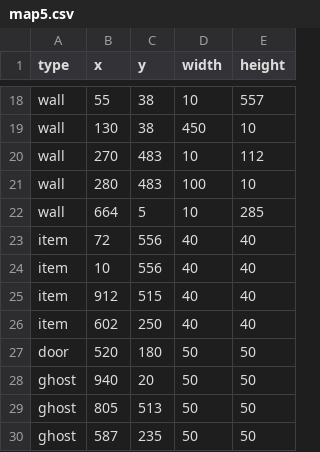
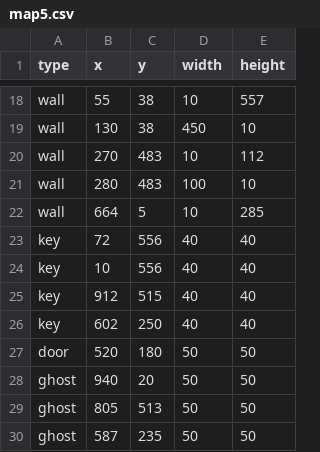
Before and after one commit to Loromy/Creepy-Property, a CSV file: src/resources/csv/maps/map5.csv, drawn as a sheet; only a part is shown, gaps mark what is left out.

```diff
--- a/src/resources/csv/maps/map5.csv
+++ b/src/resources/csv/maps/map5.csv
@@ -22,6 +22,6 @@ wall,280,483,100,10
 wall,664,5,10,285
-item,72,556,40,40
-item,10,556,40,40
-item,912,515,40,40
-item,602,250,40,40
+key,72,556,40,40
+key,10,556,40,40
+key,912,515,40,40
+key,602,250,40,40
 door,520,180,50,50
```
Also changed, not shown: src/resources/csv/Save/spielstand.csv, src/resources/csv/maps/map1.csv, 18 other files.
